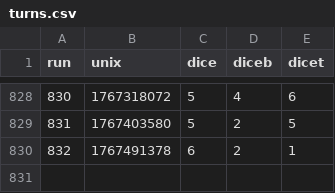
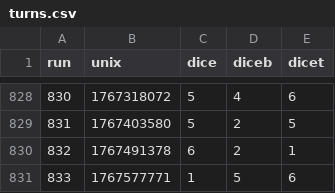
Before and after one commit to petrosh/rps-9, a CSV file: _data/turns.csv, drawn as a sheet; only a part is shown, gaps mark what is left out.

```diff
--- a/_data/turns.csv
+++ b/_data/turns.csv
@@ -830 +830,2 @@ run,unix,dice,diceb,dicet
 832,1767491378,6,2,1
+833,1767577771,1,5,6
```
